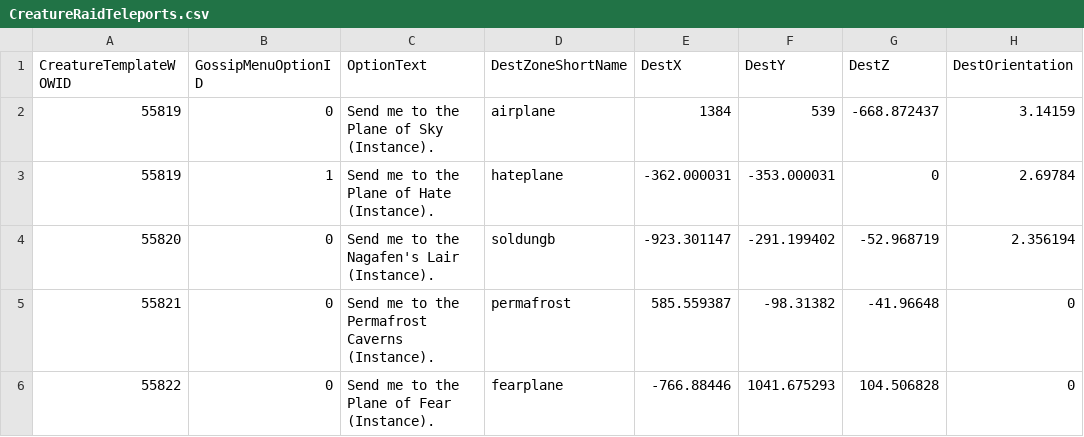
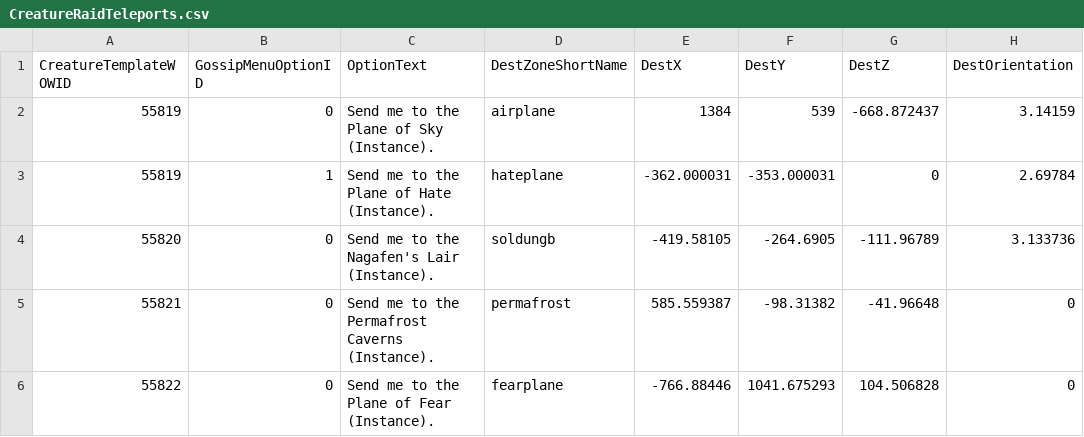
Before and after one commit to NathanHandley/EQWOWConverter, a CSV file: Assets/WorldData/CreatureRaidTeleports.csv, drawn as a sheet.

Commit message:
Add world map support to instanced dungeons

```diff
--- a/Assets/WorldData/CreatureRaidTeleports.csv
+++ b/Assets/WorldData/CreatureRaidTeleports.csv
@@ -3,3 +3,3 @@ CreatureTemplateWOWID|GossipMenuOptionID|OptionText|DestZoneShortName|DestX|Dest
 55819|1|Send me to the Plane of Hate (Instance).|hateplane|-362.000031|-353.000031|0|2.69784
-55820|0|Send me to the Nagafen's Lair (Instance).|soldungb|-923.301147|-291.199402|-52.968719|2.356194
+55820|0|Send me to the Nagafen's Lair (Instance).|soldungb|-419.58105|-264.6905|-111.96789|3.133736
 55821|0|Send me to the Permafrost Caverns (Instance).|permafrost|585.559387|-98.31382|-41.96648|0
```
Also changed, not shown: 5 other files.
